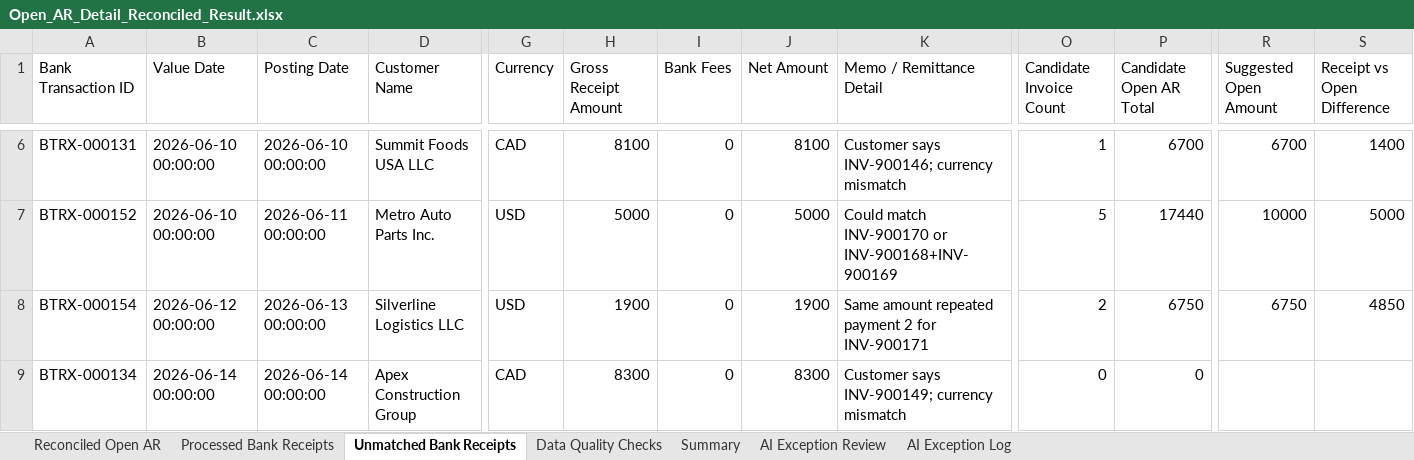
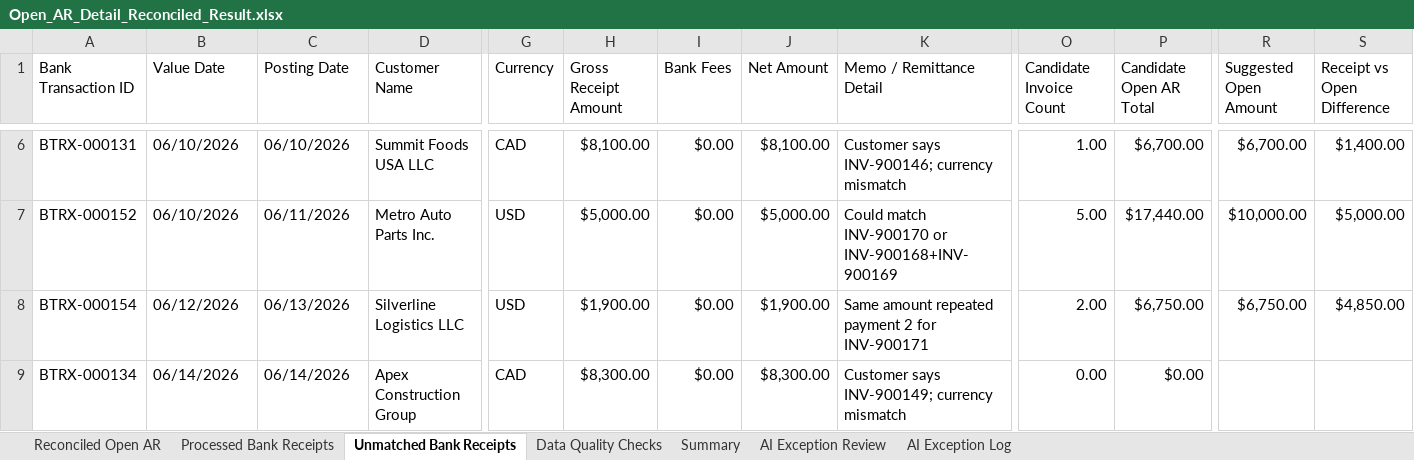
Before and after one commit to COCO-WaterBird/AR_Reconciliation_agent, an Excel workbook: data/output/Open_AR_Detail_Reconciled_Result.xlsx, sheet Unmatched Bank Receipts, drawn as a sheet; only a part is shown, gaps mark what is left out; values as stored, in another font and other column widths than the file's, no cell formats; the diff covers the shown part only; the diff names each change by its address in the sheet, - before the commit and + after, or states it on an @@ line.

```diff
--- a/data/output/Open_AR_Detail_Reconciled_Result.xlsx (sheet Unmatched Bank Receipts)
+++ b/data/output/Open_AR_Detail_Reconciled_Result.xlsx (sheet Unmatched Bank Receipts)
-B6:B7 (Value Date): 2026-06-10 00:00:00
+B6:B7 (Value Date): 06/10/2026
-C6 (Posting Date): 2026-06-10 00:00:00
+C6 (Posting Date): 06/10/2026
-H6 (Gross Receipt Amount): 8100
+H6 (Gross Receipt Amount): $8,100.00
-I6:I9 (Bank Fees): 0
+I6:I9 (Bank Fees): $0.00
-J6 (Net Amount): 8100
+J6 (Net Amount): $8,100.00
-O6 (Candidate Invoice Count): 1
+O6 (Candidate Invoice Count): 1.00
-P6 (Candidate Open AR Total): 6700
+P6 (Candidate Open AR Total): $6,700.00
-R6 (Suggested Open Amount): 6700
+R6 (Suggested Open Amount): $6,700.00
-S6 (Receipt vs Open Difference): 1400
+S6 (Receipt vs Open Difference): $1,400.00
-C7 (Posting Date): 2026-06-11 00:00:00
+C7 (Posting Date): 06/11/2026
-H7 (Gross Receipt Amount): 5000
+H7 (Gross Receipt Amount): $5,000.00
-J7 (Net Amount): 5000
+J7 (Net Amount): $5,000.00
-O7 (Candidate Invoice Count): 5
+O7 (Candidate Invoice Count): 5.00
-P7 (Candidate Open AR Total): 17440
+P7 (Candidate Open AR Total): $17,440.00
-R7 (Suggested Open Amount): 10000
+R7 (Suggested Open Amount): $10,000.00
-S7 (Receipt vs Open Difference): 5000
+S7 (Receipt vs Open Difference): $5,000.00
-B8 (Value Date): 2026-06-12 00:00:00
+B8 (Value Date): 06/12/2026
-C8 (Posting Date): 2026-06-13 00:00:00
+C8 (Posting Date): 06/13/2026
-H8 (Gross Receipt Amount): 1900
+H8 (Gross Receipt Amount): $1,900.00
-J8 (Net Amount): 1900
+J8 (Net Amount): $1,900.00
-O8 (Candidate Invoice Count): 2
+O8 (Candidate Invoice Count): 2.00
-P8 (Candidate Open AR Total): 6750
+P8 (Candidate Open AR Total): $6,750.00
-R8 (Suggested Open Amount): 6750
+R8 (Suggested Open Amount): $6,750.00
-S8 (Receipt vs Open Difference): 4850
+S8 (Receipt vs Open Difference): $4,850.00
-B9 (Value Date): 2026-06-14 00:00:00
+B9 (Value Date): 06/14/2026
-C9 (Posting Date): 2026-06-14 00:00:00
+C9 (Posting Date): 06/14/2026
-H9 (Gross Receipt Amount): 8300
+H9 (Gross Receipt Amount): $8,300.00
-J9 (Net Amount): 8300
+J9 (Net Amount): $8,300.00
-O9 (Candidate Invoice Count): 0
+O9 (Candidate Invoice Count): 0.00
-P9 (Candidate Open AR Total): 0
+P9 (Candidate Open AR Total): $0.00
```
Also changed, not shown: 522 edited cells elsewhere in this sheet, sheet Reconciled Open AR, sheet Processed Bank Receipts, sheet AI Exception Review, sheet Summary, sheet Data Quality Checks, sheet AI Exception Log, cell formats, 1 other file.
